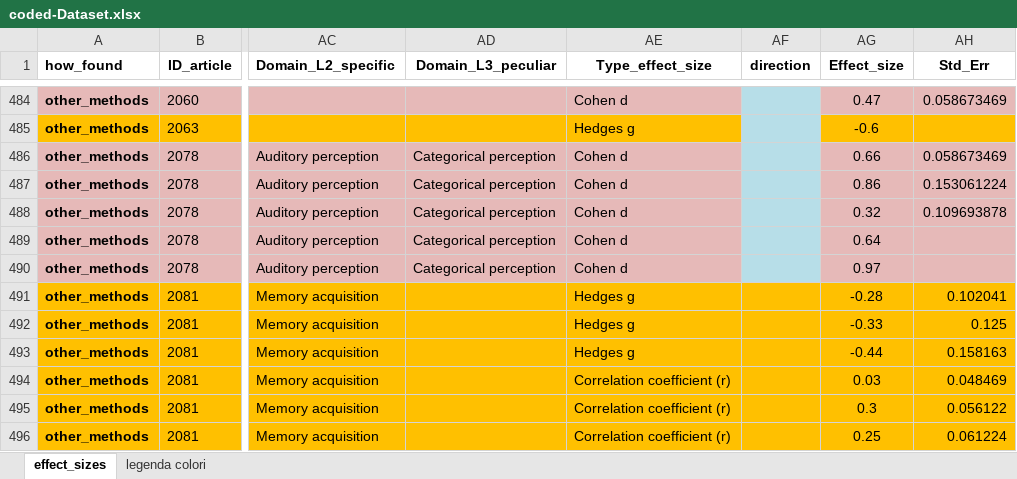
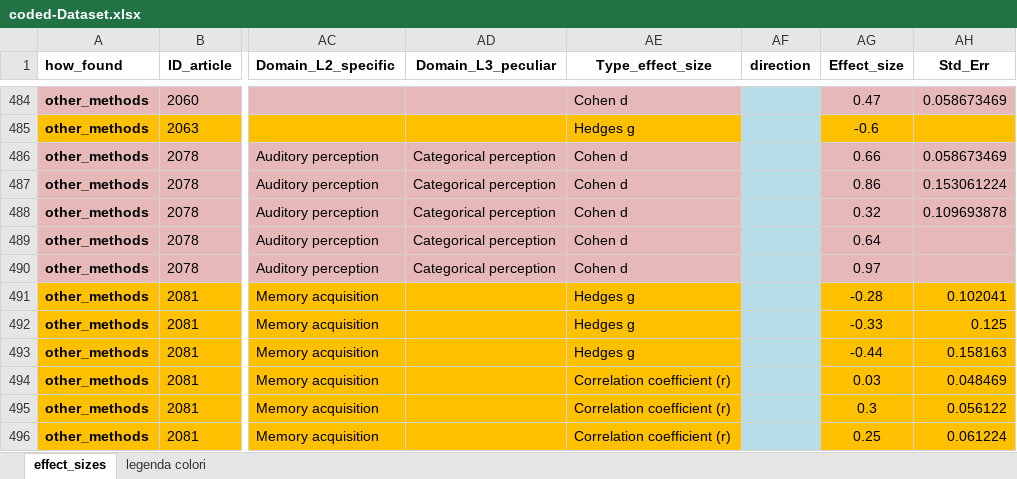
Before and after one commit to EnricoToffalini/Meta-review-cognitive-profiles-ADHD-Dyslexia, an Excel workbook: Data/coded-Dataset.xlsx, sheet effect_sizes, drawn as a sheet; only a part is shown, gaps mark what is left out; values as stored, in another font and other column widths than the file's, no borders; the diff covers the shown part only; the diff names each change by its address in the sheet, - before the commit and + after, or states it on an @@ line.

```diff
--- a/Data/coded-Dataset.xlsx (sheet effect_sizes)
+++ b/Data/coded-Dataset.xlsx (sheet effect_sizes)
-AF491:AF496 fill: #FFC000
+AF491:AF496 fill: #B7DEE8
```
Also changed, not shown: 15 added rows, 1 edited cell and cell formats elsewhere in this sheet, 1 other file.
